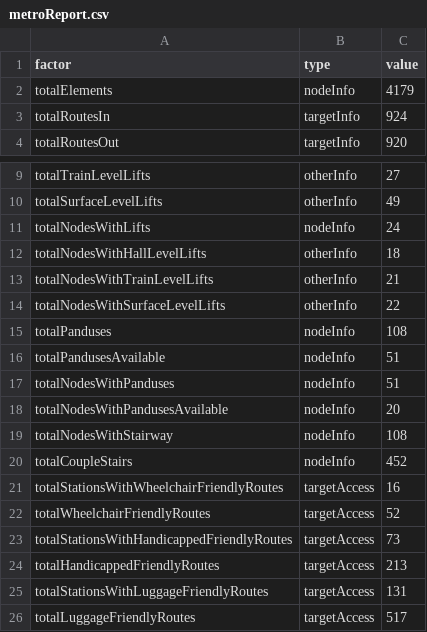
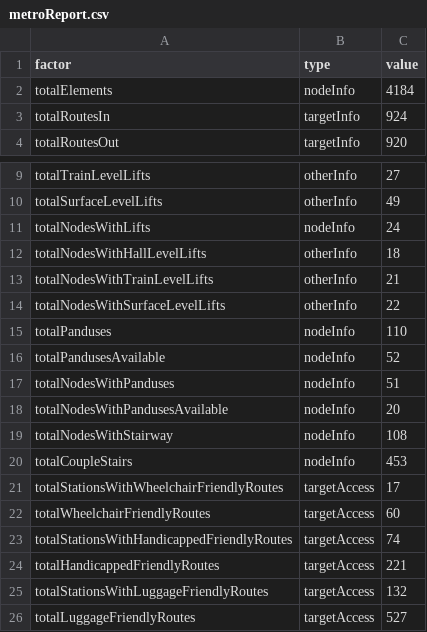
Before and after one commit to nextgis/metro4all, a CSV file: infoGraph/data/msk/metroReport.csv, drawn as a sheet; only a part is shown, gaps mark what is left out.

```diff
--- a/infoGraph/data/msk/metroReport.csv
+++ b/infoGraph/data/msk/metroReport.csv
@@ -1,3 +1,3 @@
 factor,type,value
-totalElements,nodeInfo,4179
+totalElements,nodeInfo,4184
 totalRoutesIn,targetInfo,924
@@ -14,4 +14,4 @@ totalNodesWithTrainLevelLifts,otherInfo,21
 totalNodesWithSurfaceLevelLifts,otherInfo,22
-totalPanduses,nodeInfo,108
-totalPandusesAvailable,nodeInfo,51
+totalPanduses,nodeInfo,110
+totalPandusesAvailable,nodeInfo,52
 totalNodesWithPanduses,nodeInfo,51
@@ -19,8 +19,8 @@ totalNodesWithPandusesAvailable,nodeInfo,20
 totalNodesWithStairway,nodeInfo,108
-totalCoupleStairs,nodeInfo,452
-totalStationsWithWheelchairFriendlyRoutes,targetAccess,16
-totalWheelchairFriendlyRoutes,targetAccess,52
-totalStationsWithHandicappedFriendlyRoutes,targetAccess,73
-totalHandicappedFriendlyRoutes,targetAccess,213
-totalStationsWithLuggageFriendlyRoutes,targetAccess,131
-totalLuggageFriendlyRoutes,targetAccess,517
+totalCoupleStairs,nodeInfo,453
+totalStationsWithWheelchairFriendlyRoutes,targetAccess,17
+totalWheelchairFriendlyRoutes,targetAccess,60
+totalStationsWithHandicappedFriendlyRoutes,targetAccess,74
+totalHandicappedFriendlyRoutes,targetAccess,221
+totalStationsWithLuggageFriendlyRoutes,targetAccess,132
+totalLuggageFriendlyRoutes,targetAccess,527
```
Also changed, not shown: infoGraph/data/msk/nodesReport.csv, infoGraph/data/msk/stationsReport.csv.
